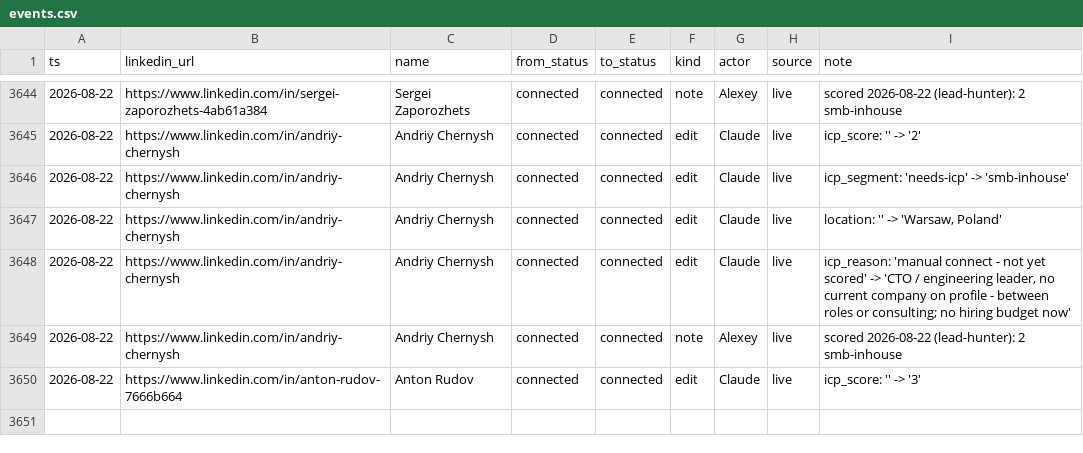
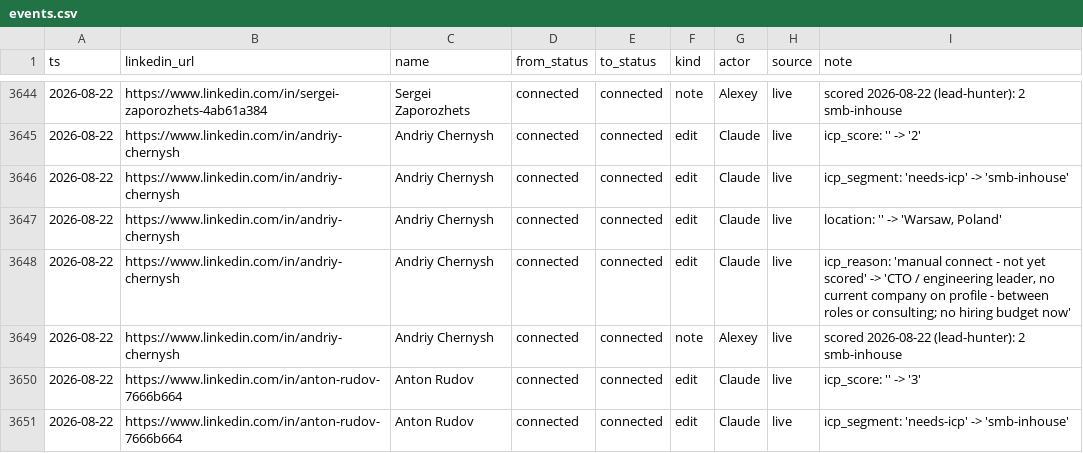
Before and after one commit to aborovkov/hiresignal_sales_brain, a CSV file: crm/events.csv, drawn as a sheet; only a part is shown, gaps mark what is left out.

```diff
--- a/crm/events.csv
+++ b/crm/events.csv
@@ -3650 +3650,2 @@ ts,linkedin_url,name,from_status,to_status,kind,actor,source,note
 2026-08-22,https://www.linkedin.com/in/anton-rudov-7666b664,Anton Rudov,connected,connected,edit,Claude,live,icp_score: '' -> '3'
+2026-08-22,https://www.linkedin.com/in/anton-rudov-7666b664,Anton Rudov,connected,connected,edit,Claude,live,icp_segment: 'needs-icp' -> 'smb-inhouse'
```
Also changed, not shown: crm/leads.csv.
